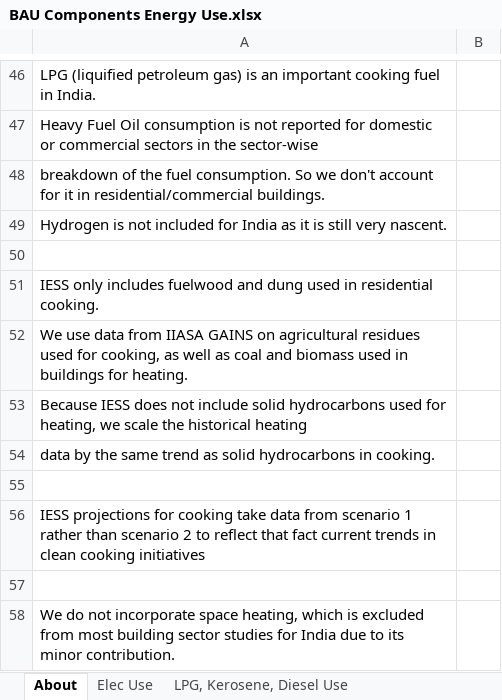
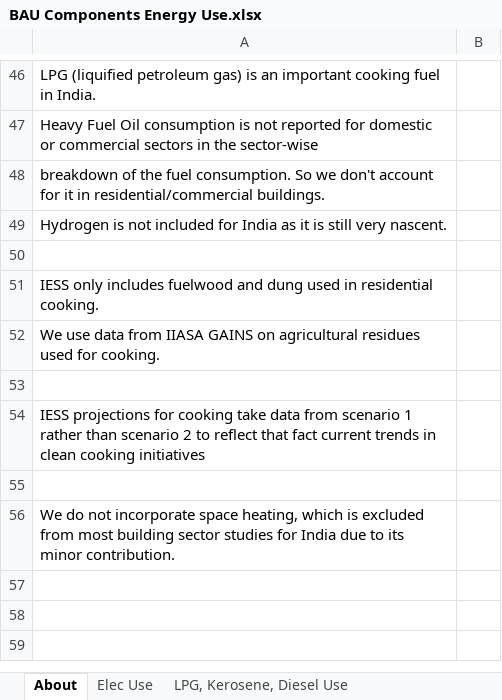
Before and after one commit to EnergyInnovation/eps-india, an Excel workbook: InputData/bldgs/BCEU/BAU Components Energy Use.xlsx, sheet About, drawn as a sheet; only a part is shown, gaps mark what is left out; values as stored, in another font and other column widths than the file's, no borders; the diff names each change by its address in the sheet, - before the commit and + after, or states it on an @@ line.

Commit message:
Fix to About tab

```diff
--- a/InputData/bldgs/BCEU/BAU Components Energy Use.xlsx (sheet About)
+++ b/InputData/bldgs/BCEU/BAU Components Energy Use.xlsx (sheet About)
-A52: …used for cooking, as well as coal and biomass used in buildings for heating.
+A52: …used for cooking.
-row 53: Because IESS does not include solid hydrocarbons used for heating, we scale the historical heating
-row 54: data by the same trend as solid hydrocarbons in cooking.
```
